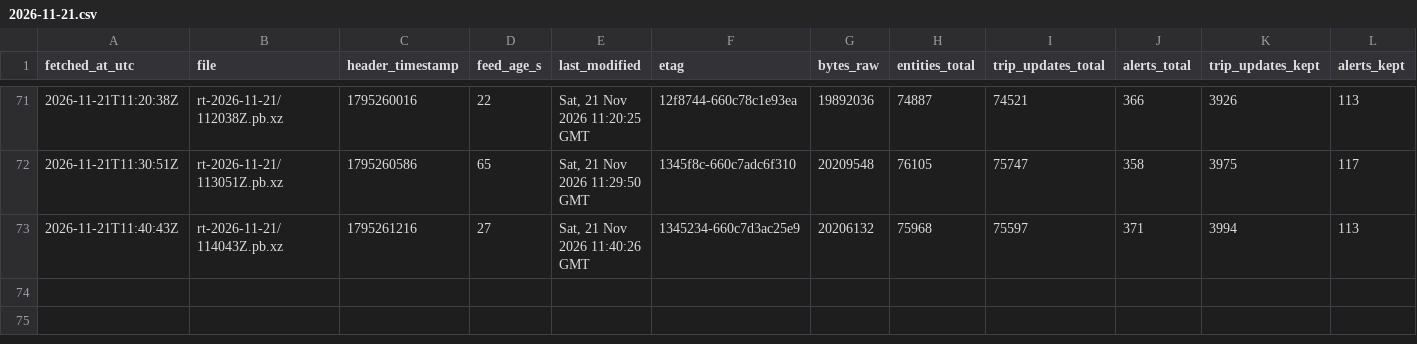
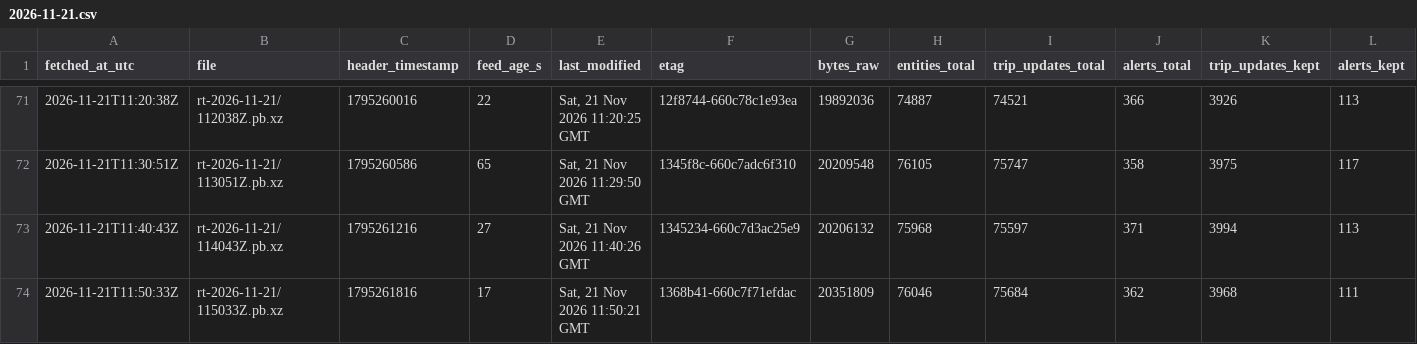
Before and after one commit to FabianGlueck/gtfs-rt-recorder, a CSV file: data/index/2026-11-21.csv, drawn as a sheet; only a part is shown, gaps mark what is left out; rows hold the shown columns only; the diff names each change by its address in the sheet, - before the commit and + after, or states it on an @@ line.

```diff
--- a/data/index/2026-11-21.csv
+++ b/data/index/2026-11-21.csv
+row 74: 2026-11-21T11:50:33Z | rt-2026-11-21/115033Z.pb.xz | 1795261816 | 17 | Sat, 21 Nov 2026 11:50:21 GMT | 1368b41-660c7f71efdac | 20351809 | 76046 | 75684 | 362 | 3968 | 111
```
